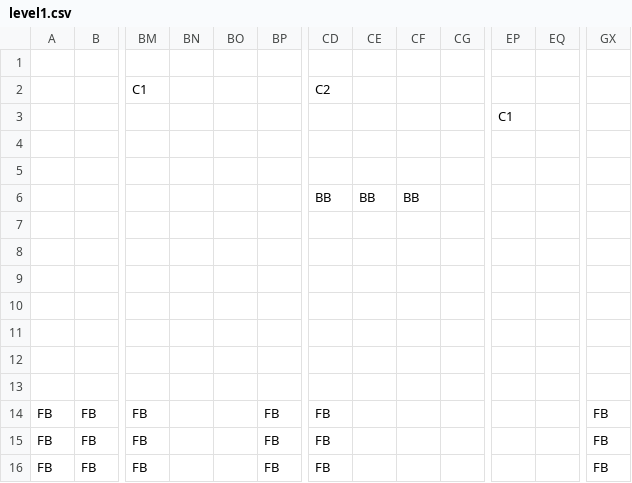
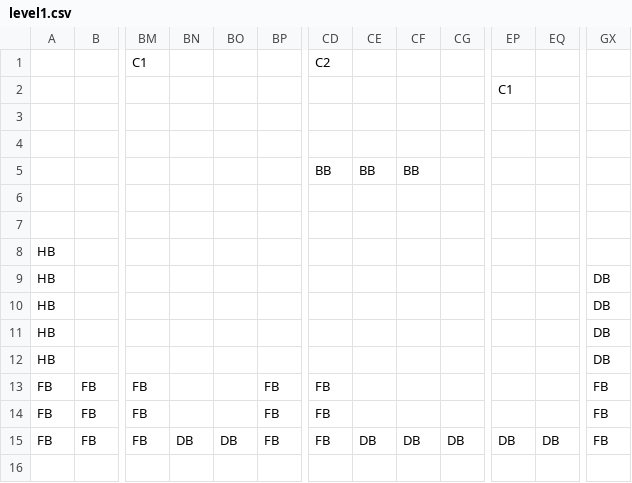
Before and after one commit to Ziiiwei/MarioGame, a CSV file: MarioGame/Data/DataFiles/level1.csv, drawn as a sheet; only a part is shown, gaps mark what is left out; removed rows and columns are numbered as before the commit, all else as after; rows hold the shown columns only; the diff names each change by its address in the sheet, - before the commit and + after, or states it on an @@ line.

```diff
--- a/MarioGame/Data/DataFiles/level1.csv
+++ b/MarioGame/Data/DataFiles/level1.csv
-row 1: (empty)
-A8:A12: (empty)
+A8:A12: HB
-GX9:GX12: (empty)
+GX9:GX12: DB
-BN15: (empty)
+BN15: DB
-BO15: (empty)
+BO15: DB
-CE15: (empty)
+CE15: DB
-CF15: (empty)
+CF15: DB
-CG15: (empty)
+CG15: DB
-EP15: (empty)
+EP15: DB
-EQ15: (empty)
+EQ15: DB
```
Also changed, not shown: 14 other files.
